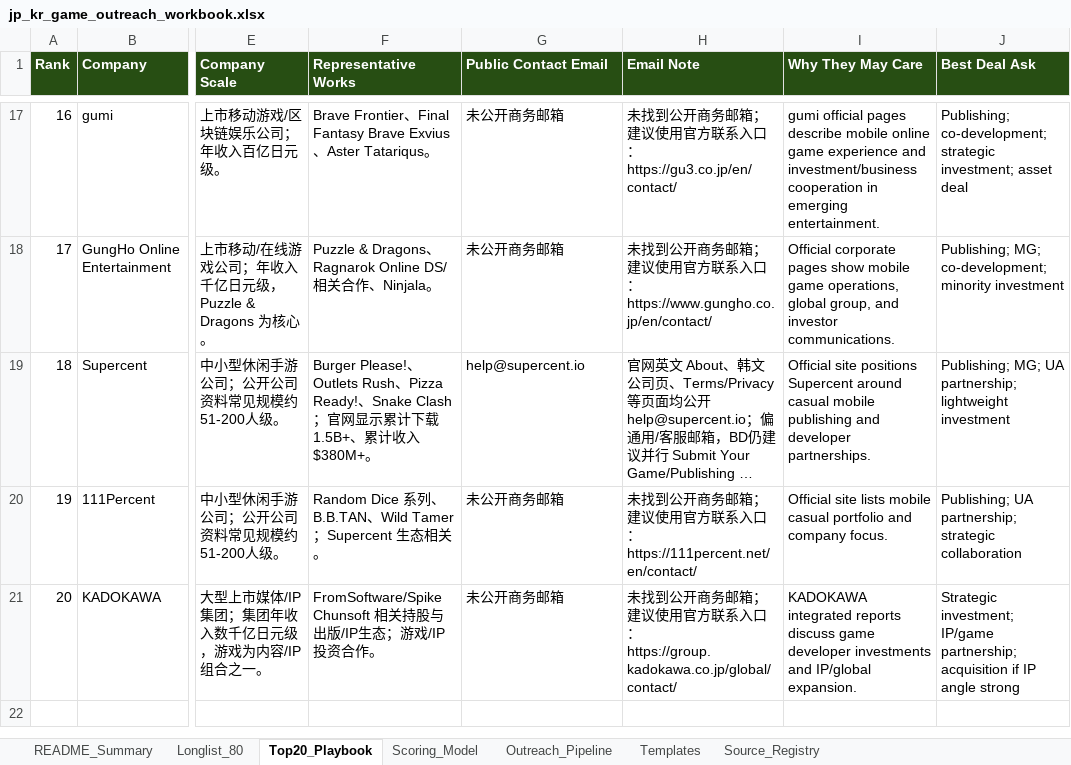
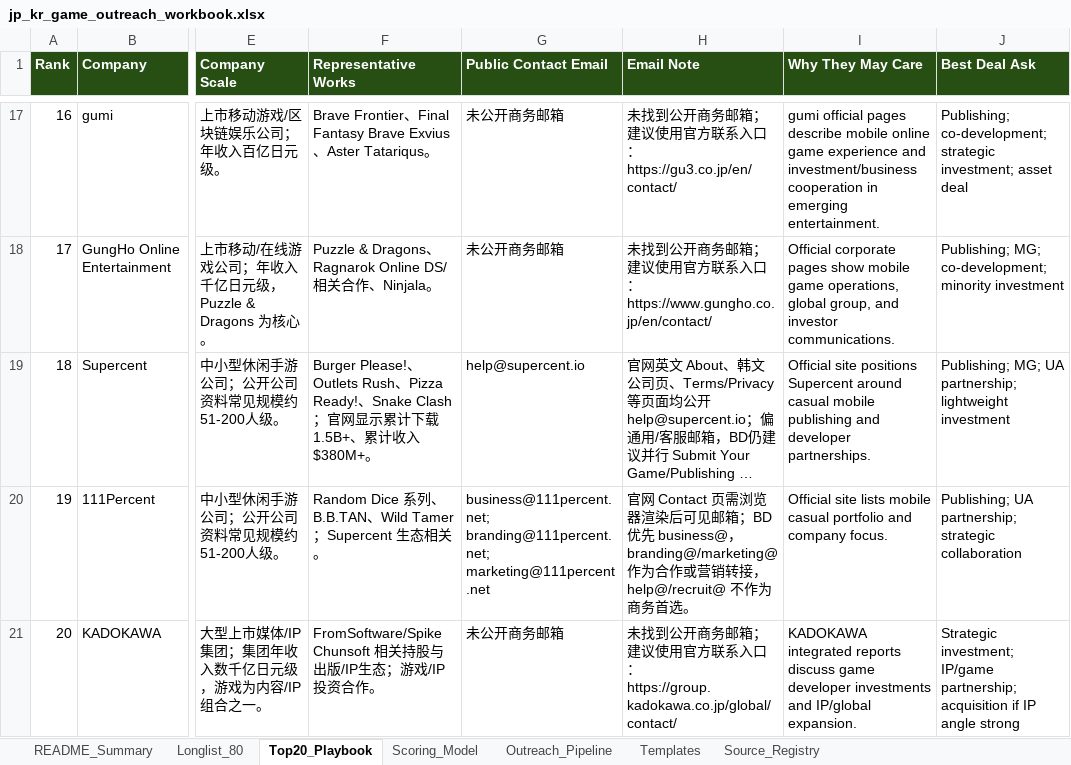
Before and after one commit to wokawoliu-commits/edu, an Excel workbook: contact/rihanfx/jp_kr_game_outreach_workbook.xlsx, sheet Top20_Playbook, drawn as a sheet; only a part is shown, gaps mark what is left out; long unchanged cells end in …; values as stored, in another font and other column widths than the file's, no borders; table styles not drawn; the diff names each change by its address in the sheet, - before the commit and + after, or states it on an @@ line.

Commit message:
Add 111Percent email discovery

```diff
--- a/contact/rihanfx/jp_kr_game_outreach_workbook.xlsx (sheet Top20_Playbook)
+++ b/contact/rihanfx/jp_kr_game_outreach_workbook.xlsx (sheet Top20_Playbook)
-G20 (Public Contact Email): 未公开商务邮箱
+G20 (Public Contact Email): business@111percent.net; branding@111percent.net; marketing@111percent.net
-H20 (Email Note): 未找到公开商务邮箱；建议使用官方联系入口：https://111percent.net/en/contact/
+H20 (Email Note): 官网 Contact 页需浏览器渲染后可见邮箱；BD优先 business@，branding@/marketing@ 作为合作或营销转接，help@/recruit@ 不作为商务首选。
```
Also changed, not shown: sheet Longlist_80, 4 other files.
